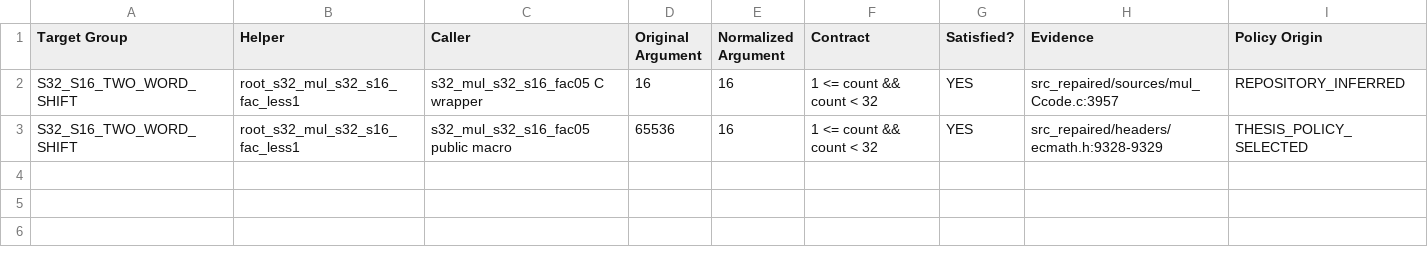
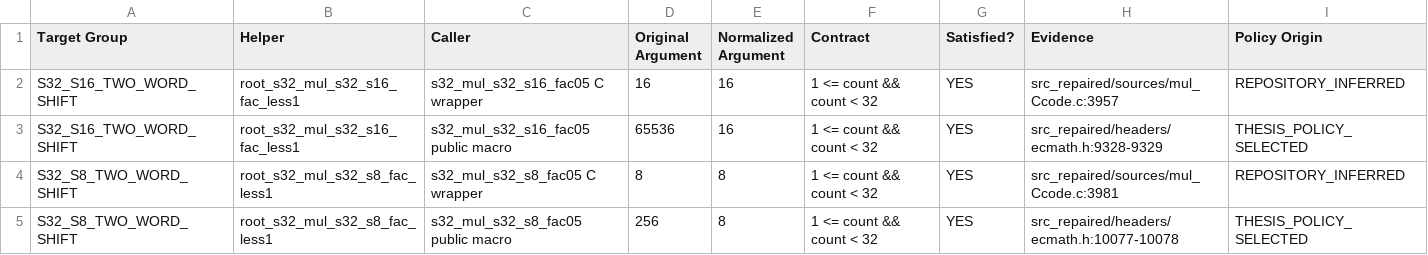
Before and after one commit to MatinMAB/Crouse-Frama-C, a TSV file: analysis/final_shift_resolution/CALLER_VALIDATION.tsv, drawn as a sheet; the diff names each change by its address in the sheet, - before the commit and + after, or states it on an @@ line.

```diff
--- a/analysis/final_shift_resolution/CALLER_VALIDATION.tsv
+++ b/analysis/final_shift_resolution/CALLER_VALIDATION.tsv
+row 4: S32_S8_TWO_WORD_SHIFT | root_s32_mul_s32_s8_fac_less1 | s32_mul_s32_s8_fac05 C wrapper | 8 | 8 | 1 <= count && count < 32 | YES | src_repaired/sources/mul_Ccode.c:3981 | REPOSITORY_INFERRED
+row 5: S32_S8_TWO_WORD_SHIFT | root_s32_mul_s32_s8_fac_less1 | s32_mul_s32_s8_fac05 public macro | 256 | 8 | 1 <= count && count < 32 | YES | src_repaired/headers/ecmath.h:10077-10078 | THESIS_POLICY_SELECTED
```
Also changed, not shown: analysis/final_shift_resolution/FINAL_SHIFT_RESOLUTION_MATRIX.tsv, 4 other files.
